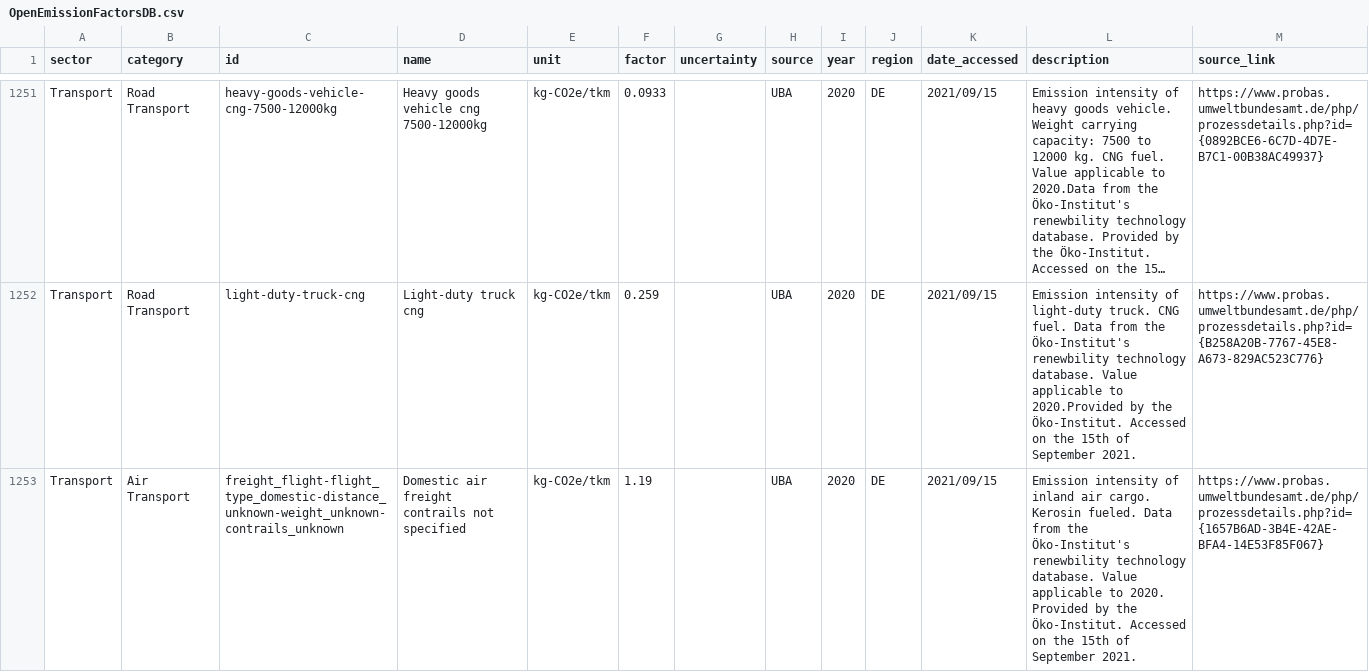
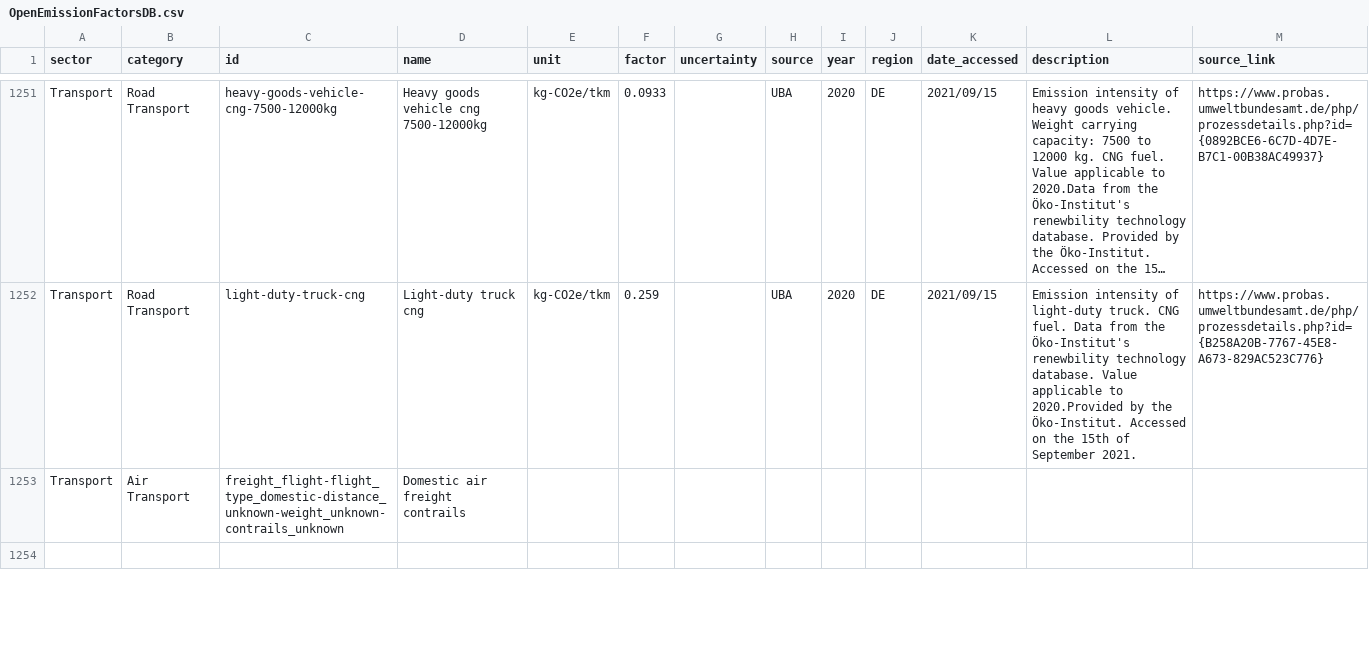
Before and after one commit to climatiq/Open-Emission-Factors-DB, a CSV file: OpenEmissionFactorsDB.csv, drawn as a sheet; only a part is shown, gaps mark what is left out; long unchanged cells end in …; the diff covers the shown part only; the diff names each change by its address in the sheet, - before the commit and + after, or states it on an @@ line.

Commit message:
Update OpenEmissionFactorsDB.csv

```diff
--- a/OpenEmissionFactorsDB.csv
+++ b/OpenEmissionFactorsDB.csv
-D1253 (name): Domestic air freight contrails not specified
+D1253 (name): Domestic air freight contrails
-E1253 (unit): kg-CO2e/tkm
+E1253 (unit): (empty)
-F1253 (factor): 1.19
+F1253 (factor): (empty)
-H1253 (source): UBA
+H1253 (source): (empty)
-I1253 (year): 2020
+I1253 (year): (empty)
-J1253 (region): DE
+J1253 (region): (empty)
-K1253 (date_accessed): 2021/09/15
+K1253 (date_accessed): (empty)
-L1253 (description): Emission intensity of inland air cargo. Kerosin fueled. Data from the Öko-Institut's renewbility technology database. Value applicable to 2020. Provided by the Öko-Institut. Accessed on the 15th of September 2021.
+L1253 (description): (empty)
-M1253 (source_link): https://www.probas.umweltbundesamt.de/php/prozessdetails.php?id={1657B6AD-3B4E-42AE-BFA4-14E53F85F067}
+M1253 (source_link): (empty)
+row 1254: (empty)
```
Also changed, not shown: 1 added row and 2 edited cells elsewhere in this file.
